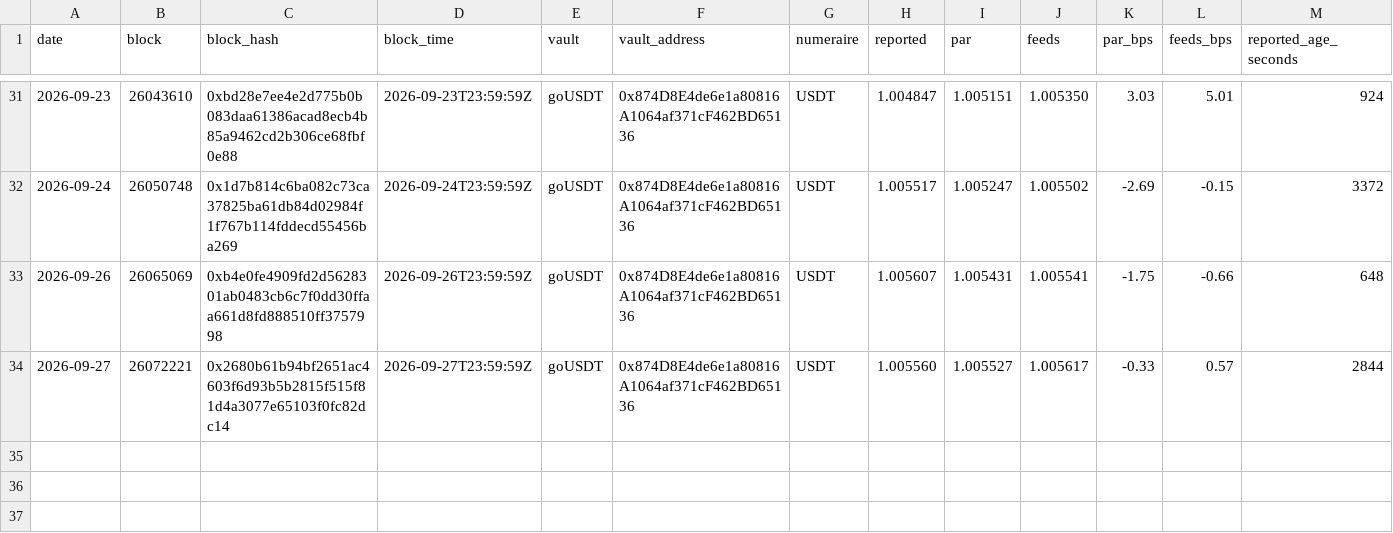
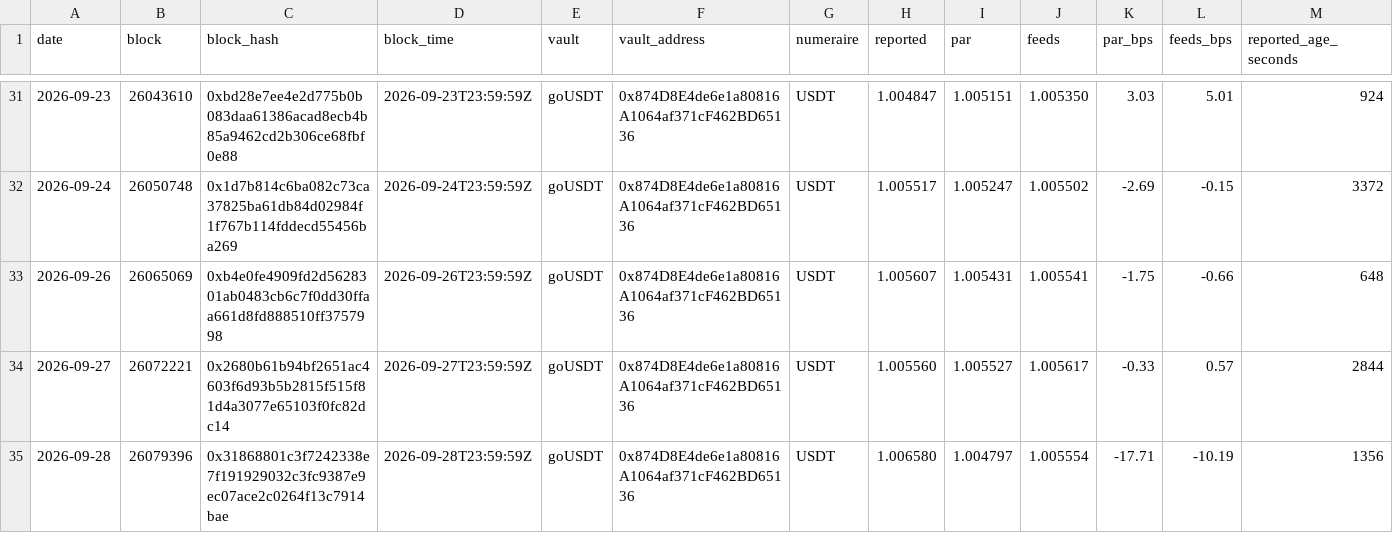
Before and after one commit to NiceLeader/niceleader.github.io, a CSV file: content/vault-nav/series/series-goUSDT.csv, drawn as a sheet; only a part is shown, gaps mark what is left out; rows hold the shown columns only; the diff names each change by its address in the sheet, - before the commit and + after, or states it on an @@ line.

Commit message:
vault-nav: daily series 2026-09-28

```diff
--- a/content/vault-nav/series/series-goUSDT.csv
+++ b/content/vault-nav/series/series-goUSDT.csv
+row 35: 2026-09-28 | 26079396 | 0x31868801c3f7242338e7f191929032c3fc9387e9ec07ace2c0264f13c7914bae | 2026-09-28T23:59:59Z | goUSDT | 0x874D8E4de6e1a80816A1064af371cF462BD65136 | USDT | 1.006580 | 1.004797 | 1.005554 | -17.71 | -10.19 | 1356
```
Also changed, not shown: content/vault-nav/series/series-goUSDC.csv, content/vault-nav/series/series-gtUSDhy.csv, 9 other files.
